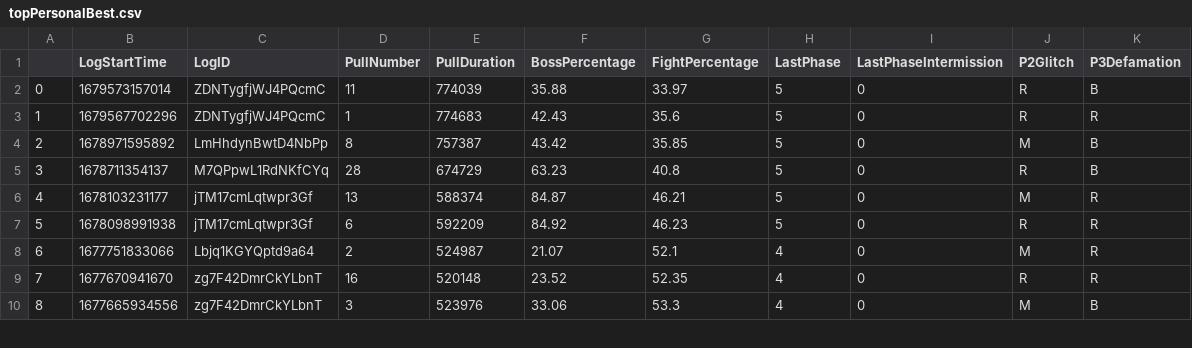
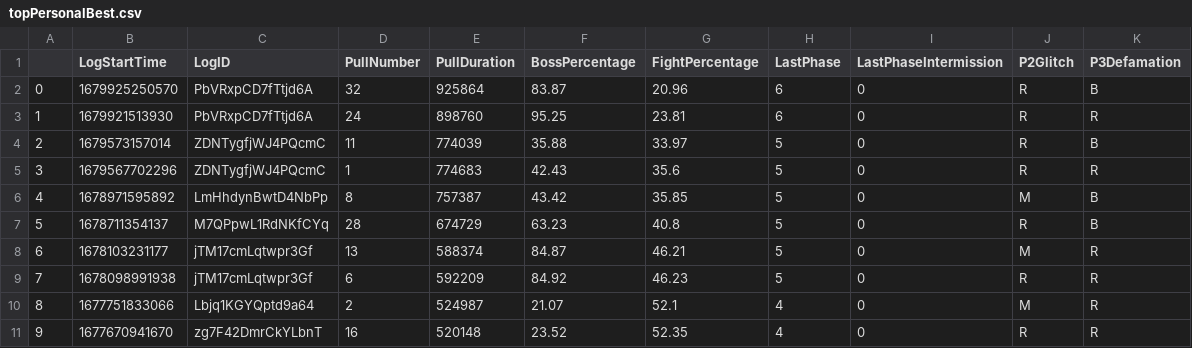
Before and after one commit to JeromeTT/fflogs-data, a CSV file: topPersonalBest.csv, drawn as a sheet; only a part is shown; the shorter side is filled out with more unchanged rows; addresses are those after the commit; the diff names each change by its address in the sheet, - before the commit and + after, or states it on an @@ line.

```diff
--- a/topPersonalBest.csv
+++ b/topPersonalBest.csv
+row 2: 0 | 1679925250570 | PbVRxpCD7fTtjd6A | 32 | 925864 | 83.87 | 20.96 | 6 | 0 | R | B
+row 3: 1 | 1679921513930 | PbVRxpCD7fTtjd6A | 24 | 898760 | 95.25 | 23.81 | 6 | 0 | R | R
@@ column A renumbered from row 4 down @@
```
Also changed, not shown: output.csv, toplogs.csv.
